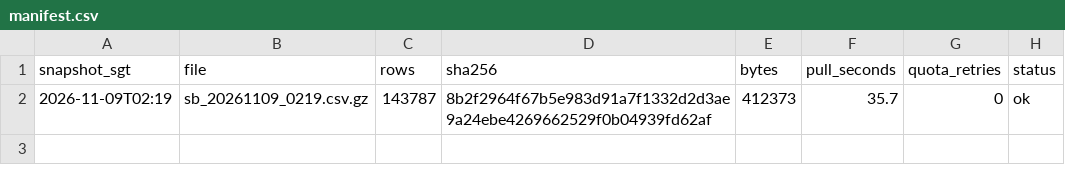
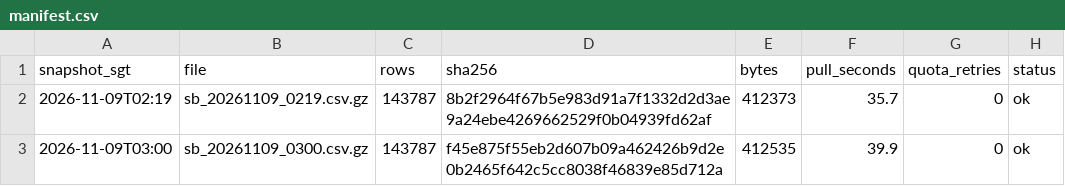
Before and after one commit to LUOaini1213/sg-bus-network-monitor, a CSV file: data/raw/speedbands/2026-11-09/manifest.csv, drawn as a sheet.

```diff
--- a/data/raw/speedbands/2026-11-09/manifest.csv
+++ b/data/raw/speedbands/2026-11-09/manifest.csv
@@ -2 +2,2 @@ snapshot_sgt,file,rows,sha256,bytes,pull_seconds,quota_retries,status
 2026-11-09T02:19,sb_20261109_0219.csv.gz,143787,8b2f2964f67b5e983d91a7f1332d2d3ae9a24ebe4269662529f0b04939fd62af,412373,35.7,0,ok
+2026-11-09T03:00,sb_20261109_0300.csv.gz,143787,f45e875f55eb2d607b09a462426b9d2e0b2465f642c5cc8038f46839e85d712a,412535,39.9,0,ok
```
Also changed, not shown: 3 other files.
